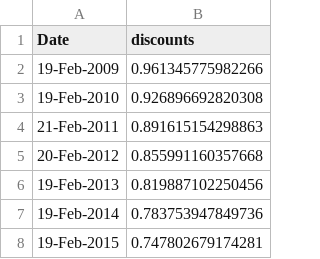
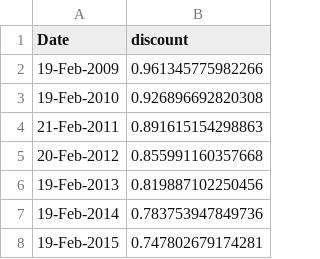
Before and after one commit to NicoloToia/Financial_Engineering, a CSV file: Assignment4/data/discountsCDS.csv, drawn as a sheet.

```diff
--- a/Assignment4/data/discountsCDS.csv
+++ b/Assignment4/data/discountsCDS.csv
@@ -1,2 +1,2 @@
-Date,discounts
+Date,discount
 19-Feb-2009,0.961345775982266
```
Also changed, not shown: 2 other files.
